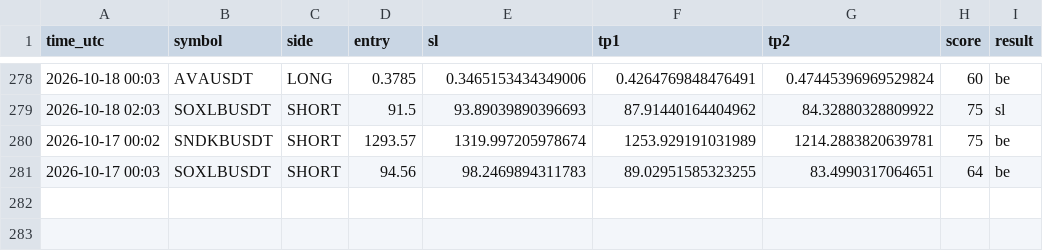
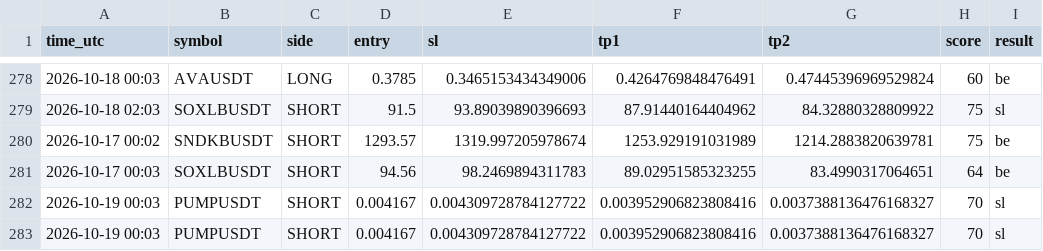
Before and after one commit to earnmoneyeasly/signal-bot, a CSV file: signals_log.csv, drawn as a sheet; only a part is shown, gaps mark what is left out; the diff names each change by its address in the sheet, - before the commit and + after, or states it on an @@ line.

```diff
--- a/signals_log.csv
+++ b/signals_log.csv
+row 282: 2026-10-19 00:03 | PUMPUSDT | SHORT | 0.004167 | 0.004309728784127722 | 0.003952906823808416 | 0.0037388136476168327 | 70 | sl
+row 283: 2026-10-19 00:03 | PUMPUSDT | SHORT | 0.004167 | 0.004309728784127722 | 0.003952906823808416 | 0.0037388136476168327 | 70 | sl
```
Also changed, not shown: 2 other files.
